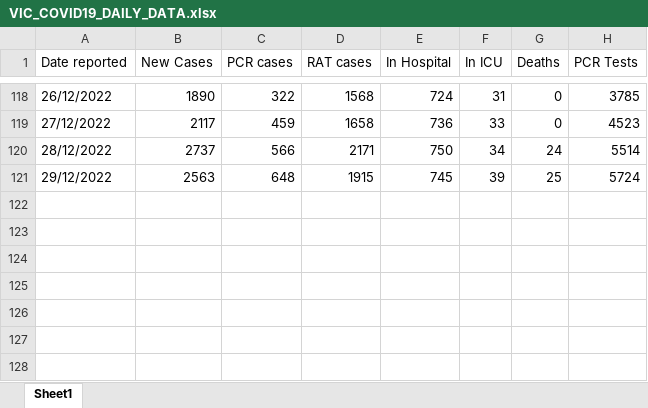
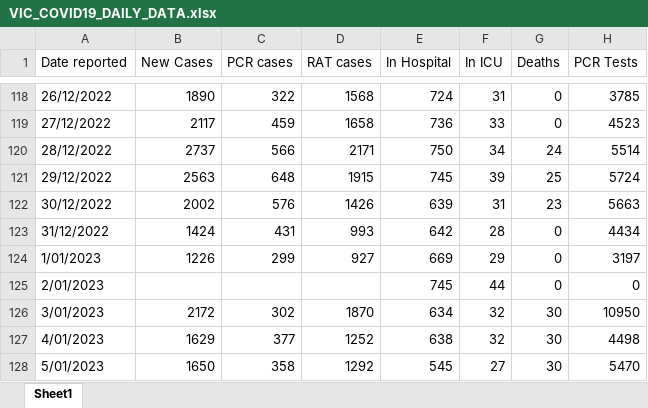
Before and after one commit to Mike-Honey/covid-19-au-vaccinations, an Excel workbook: VIC_COVID19_DAILY_DATA.xlsx, sheet Sheet1, drawn as a sheet; only a part is shown, gaps mark what is left out; values as stored, in another font and other column widths than the file's, no borders; the diff names each change by its address in the sheet, - before the commit and + after, or states it on an @@ line.

Commit message:
Add files via upload

```diff
--- a/VIC_COVID19_DAILY_DATA.xlsx (sheet Sheet1)
+++ b/VIC_COVID19_DAILY_DATA.xlsx (sheet Sheet1)
+row 122: 30/12/2022 | 2002 | 576 | 1426 | 639 | 31 | 23 | 5663
+row 123: 31/12/2022 | 1424 | 431 | 993 | 642 | 28 | 0 | 4434
+row 124: 1/01/2023 | 1226 | 299 | 927 | 669 | 29 | 0 | 3197
+row 125: 2/01/2023 |  |  |  | 745 | 44 | 0 | 0
+row 126: 3/01/2023 | 2172 | 302 | 1870 | 634 | 32 | 30 | 10950
+row 127: 4/01/2023 | 1629 | 377 | 1252 | 638 | 32 | 30 | 4498
+row 128: 5/01/2023 | 1650 | 358 | 1292 | 545 | 27 | 30 | 5470
```
